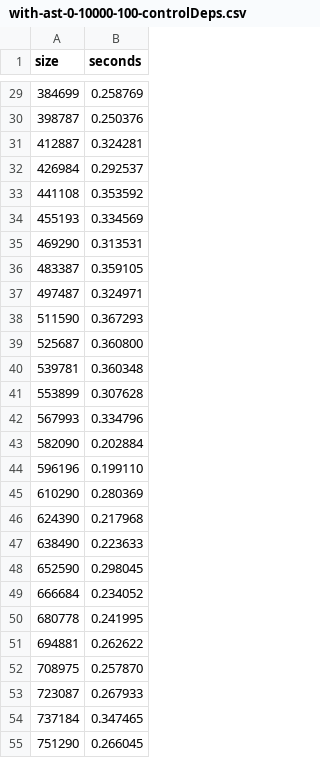
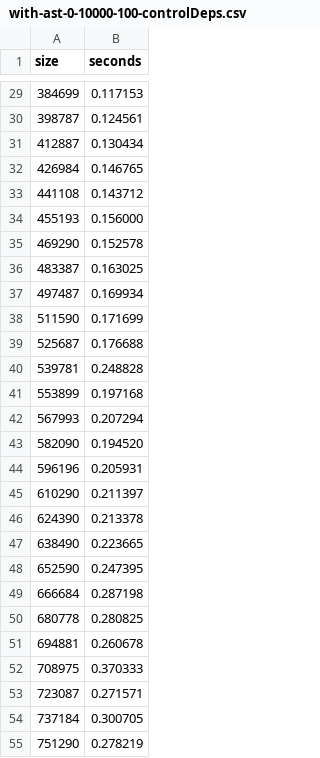
Before and after one commit to ZeweiChu/ObjectAlgebraFramework, a CSV file: QL/resources/benchmark/with-ast-0-10000-100-controlDeps.csv, drawn as a sheet; only a part is shown, gaps mark what is left out; the diff covers the shown part only.

```diff
--- a/QL/resources/benchmark/with-ast-0-10000-100-controlDeps.csv
+++ b/QL/resources/benchmark/with-ast-0-10000-100-controlDeps.csv
@@ -29,27 +29,27 @@ size, seconds
-384699, 0.258769
-398787, 0.250376
-412887, 0.324281
-426984, 0.292537
-441108, 0.353592
-455193, 0.334569
-469290, 0.313531
-483387, 0.359105
-497487, 0.324971
-511590, 0.367293
-525687, 0.360800
-539781, 0.360348
-553899, 0.307628
-567993, 0.334796
-582090, 0.202884
-596196, 0.199110
-610290, 0.280369
-624390, 0.217968
-638490, 0.223633
-652590, 0.298045
-666684, 0.234052
-680778, 0.241995
-694881, 0.262622
-708975, 0.257870
-723087, 0.267933
-737184, 0.347465
-751290, 0.266045
+384699, 0.117153
+398787, 0.124561
+412887, 0.130434
+426984, 0.146765
+441108, 0.143712
+455193, 0.156000
+469290, 0.152578
+483387, 0.163025
+497487, 0.169934
+511590, 0.171699
+525687, 0.176688
+539781, 0.248828
+553899, 0.197168
+567993, 0.207294
+582090, 0.194520
+596196, 0.205931
+610290, 0.211397
+624390, 0.213378
+638490, 0.223665
+652590, 0.247395
+666684, 0.287198
+680778, 0.280825
+694881, 0.260678
+708975, 0.370333
+723087, 0.271571
+737184, 0.300705
+751290, 0.278219
```
Also changed, not shown: 34 removed rows and 39 edited cells elsewhere in this file, 27 other files.
